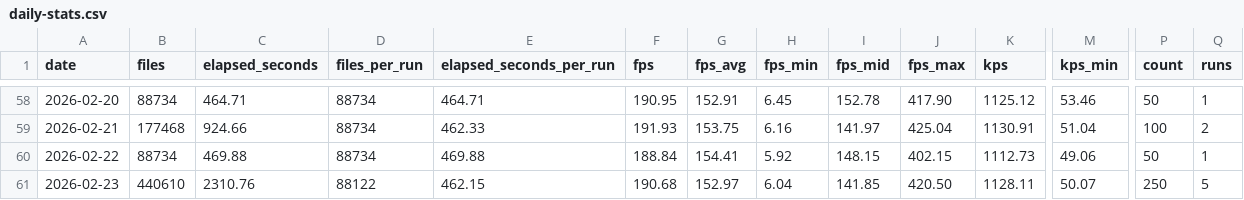
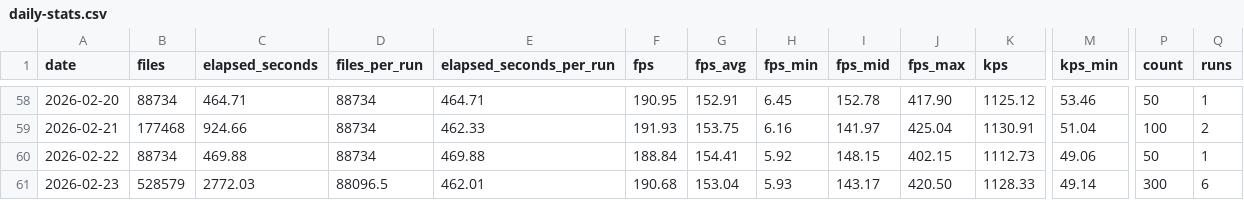
Before and after one commit to streetsidesoftware/cspell, a CSV file: static/daily-stats.csv, drawn as a sheet; only a part is shown, gaps mark what is left out; the diff names each change by its address in the sheet, - before the commit and + after, or states it on an @@ line.

```diff
--- a/static/daily-stats.csv
+++ b/static/daily-stats.csv
-B61 (files): 440610
+B61 (files): 528579
-C61 (elapsed_seconds): 2310.76
+C61 (elapsed_seconds): 2772.03
-D61 (files_per_run): 88122
+D61 (files_per_run): 88096.5
-E61 (elapsed_seconds_per_run): 462.15
+E61 (elapsed_seconds_per_run): 462.01
-G61 (fps_avg): 152.97
+G61 (fps_avg): 153.04
-H61 (fps_min): 6.04
+H61 (fps_min): 5.93
-I61 (fps_mid): 141.85
+I61 (fps_mid): 143.17
-K61 (kps): 1128.11
+K61 (kps): 1128.33
-M61 (kps_min): 50.07
+M61 (kps_min): 49.14
-P61 (count): 250
+P61 (count): 300
-Q61 (runs): 5
+Q61 (runs): 6
```
Also changed, not shown: 2 other files.
